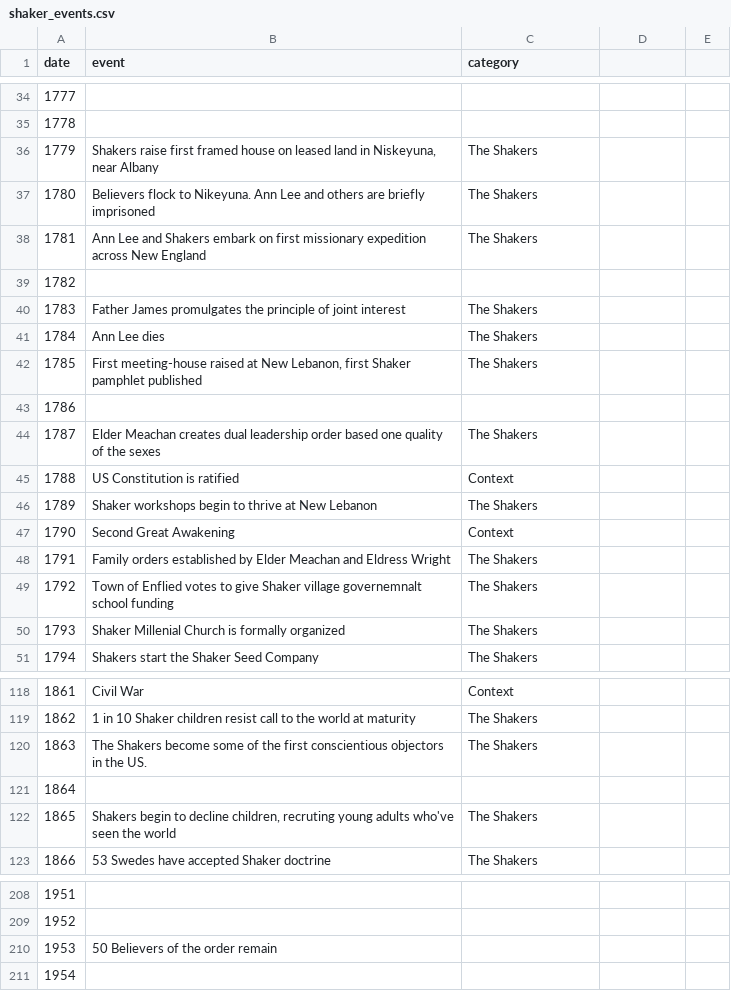
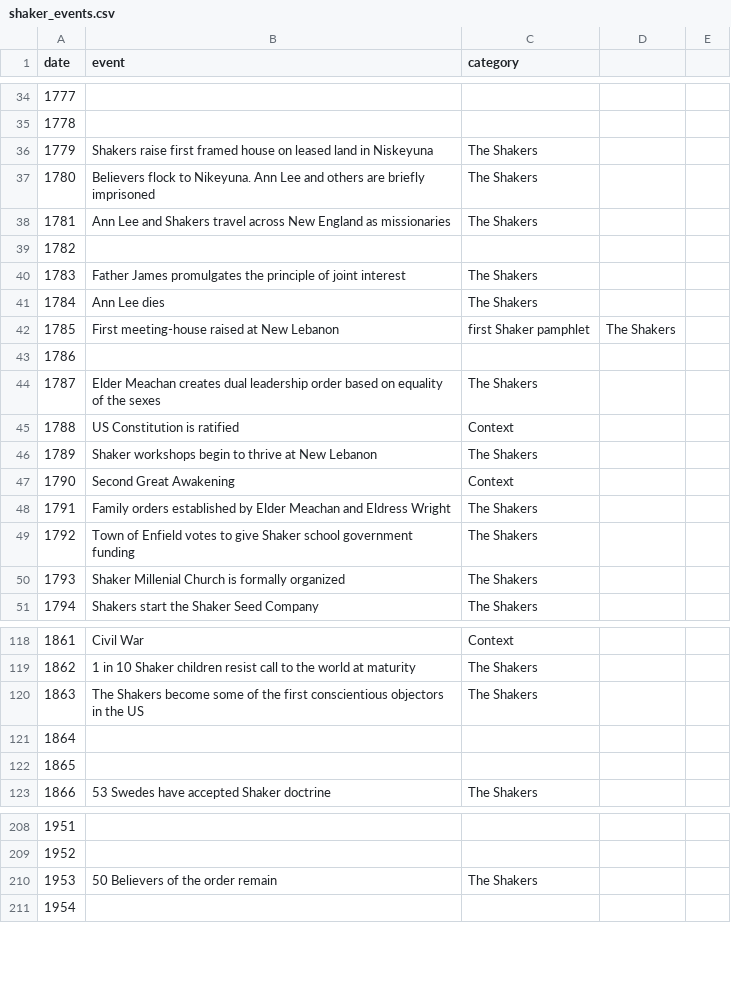
Before and after one commit to Atlas-Urbium/AU-mirror-media, a CSV file: 001_shaker_villages/data/shaker_events.csv, drawn as a sheet; only a part is shown, gaps mark what is left out; the diff covers the shown part only.

Commit message:
bug fixing on shaker timeline

```diff
--- a/001_shaker_villages/data/shaker_events.csv
+++ b/001_shaker_villages/data/shaker_events.csv
@@ -35,2 +35,2 @@ date,event,category
 1778,,
-1779,"Shakers raise first framed house on leased land in Niskeyuna, near Albany",The Shakers
+1779,"Shakers raise first framed house on leased land in Niskeyuna",The Shakers
@@ -38,2 +38,2 @@ date,event,category
-1781,Ann Lee and Shakers embark on first missionary expedition across New England,The Shakers
+1781,Ann Lee and Shakers travel across New England as missionaries,The Shakers
 1782,,
@@ -41,5 +41,5 @@ date,event,category
 1784,Ann Lee dies,The Shakers
-1785,"First meeting-house raised at New Lebanon, first Shaker pamphlet published",The Shakers
+1785,First meeting-house raised at New Lebanon, first Shaker pamphlet,The Shakers
 1786,,
-1787,Elder Meachan creates dual leadership order based one quality of the sexes,The Shakers
+1787,Elder Meachan creates dual leadership order based on equality of the sexes,The Shakers
 1788,US Constitution is ratified,Context
@@ -48,3 +48,3 @@ date,event,category
 1791,Family orders established by Elder Meachan and Eldress Wright,The Shakers
-1792,Town of Enflied votes to give Shaker village governemnalt school funding,The Shakers
+1792,Town of Enfield votes to give Shaker school government funding,The Shakers
 1793,Shaker Millenial Church is formally organized,The Shakers
@@ -119,5 +119,5 @@ date,event,category
 1862,1 in 10 Shaker children resist call to the world at maturity,The Shakers
-1863,The Shakers become some of the first conscientious objectors in the US.,The Shakers
+1863,The Shakers become some of the first conscientious objectors in the US,The Shakers
 1864,,
-1865,"Shakers begin to decline children, recruting young adults who've seen the world",The Shakers
+1865,,
 1866,53 Swedes have accepted Shaker doctrine,The Shakers
@@ -209,3 +209,3 @@ date,event,category
 1952,,
-1953,50 Believers of the order remain,
+1953,50 Believers of the order remain,The Shakers
 1954,,
```
Also changed, not shown: 41 edited cells elsewhere in this file, 3 other files.
